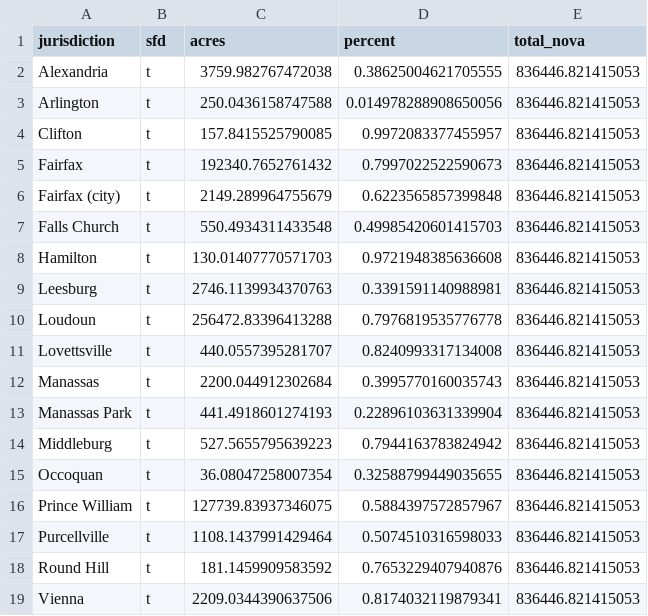
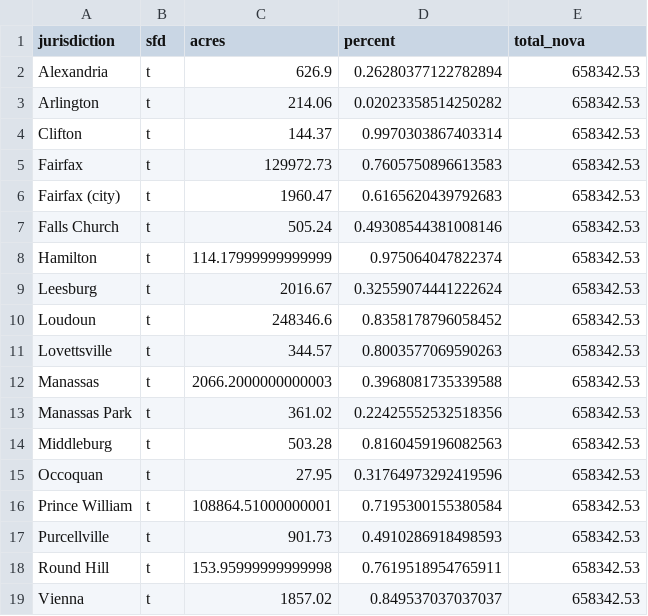
Before and after one commit to housingforwardva/virginiazoningatlas, a CSV file: data/nova/nova_sfd.csv, drawn as a sheet.

```diff
--- a/data/nova/nova_sfd.csv
+++ b/data/nova/nova_sfd.csv
@@ -1,19 +1,19 @@
 jurisdiction,sfd,acres,percent,total_nova
-Alexandria,t,3759.982767472038,0.38625004621705555,836446.821415053
-Arlington,t,250.0436158747588,0.014978288908650056,836446.821415053
-Clifton,t,157.8415525790085,0.9972083377455957,836446.821415053
-Fairfax,t,192340.7652761432,0.7997022522590673,836446.821415053
-Fairfax (city),t,2149.289964755679,0.6223565857399848,836446.821415053
-Falls Church,t,550.4934311433548,0.49985420601415703,836446.821415053
-Hamilton,t,130.01407770571703,0.9721948385636608,836446.821415053
-Leesburg,t,2746.1139934370763,0.3391591140988981,836446.821415053
-Loudoun,t,256472.83396413288,0.7976819535776778,836446.821415053
-Lovettsville,t,440.0557395281707,0.8240993317134008,836446.821415053
-Manassas,t,2200.044912302684,0.3995770160035743,836446.821415053
-Manassas Park,t,441.4918601274193,0.22896103631339904,836446.821415053
-Middleburg,t,527.5655795639223,0.7944163783824942,836446.821415053
-Occoquan,t,36.08047258007354,0.32588799449035655,836446.821415053
-Prince William,t,127739.83937346075,0.5884397572857967,836446.821415053
-Purcellville,t,1108.1437991429464,0.5074510316598033,836446.821415053
-Round Hill,t,181.1459909583592,0.7653229407940876,836446.821415053
-Vienna,t,2209.0344390637506,0.8174032119879341,836446.821415053
+Alexandria,t,626.9,0.26280377122782894,658342.53
+Arlington,t,214.06,0.02023358514250282,658342.53
+Clifton,t,144.37,0.9970303867403314,658342.53
+Fairfax,t,129972.73,0.7605750896613583,658342.53
+Fairfax (city),t,1960.47,0.6165620439792683,658342.53
+Falls Church,t,505.24,0.49308544381008146,658342.53
+Hamilton,t,114.17999999999999,0.975064047822374,658342.53
+Leesburg,t,2016.67,0.32559074441222624,658342.53
+Loudoun,t,248346.6,0.8358178796058452,658342.53
+Lovettsville,t,344.57,0.8003577069590263,658342.53
+Manassas,t,2066.2000000000003,0.3968081735339588,658342.53
+Manassas Park,t,361.02,0.22425552532518356,658342.53
+Middleburg,t,503.28,0.8160459196082563,658342.53
+Occoquan,t,27.95,0.31764973292419596,658342.53
+Prince William,t,108864.51000000001,0.7195300155380584,658342.53
+Purcellville,t,901.73,0.4910286918498593,658342.53
+Round Hill,t,153.95999999999998,0.7619518954765911,658342.53
+Vienna,t,1857.02,0.849537037037037,658342.53
```
Also changed, not shown: data/nova/nova_adu.csv, data/nova/nova_adu_primary_res.csv, 17 other files.
